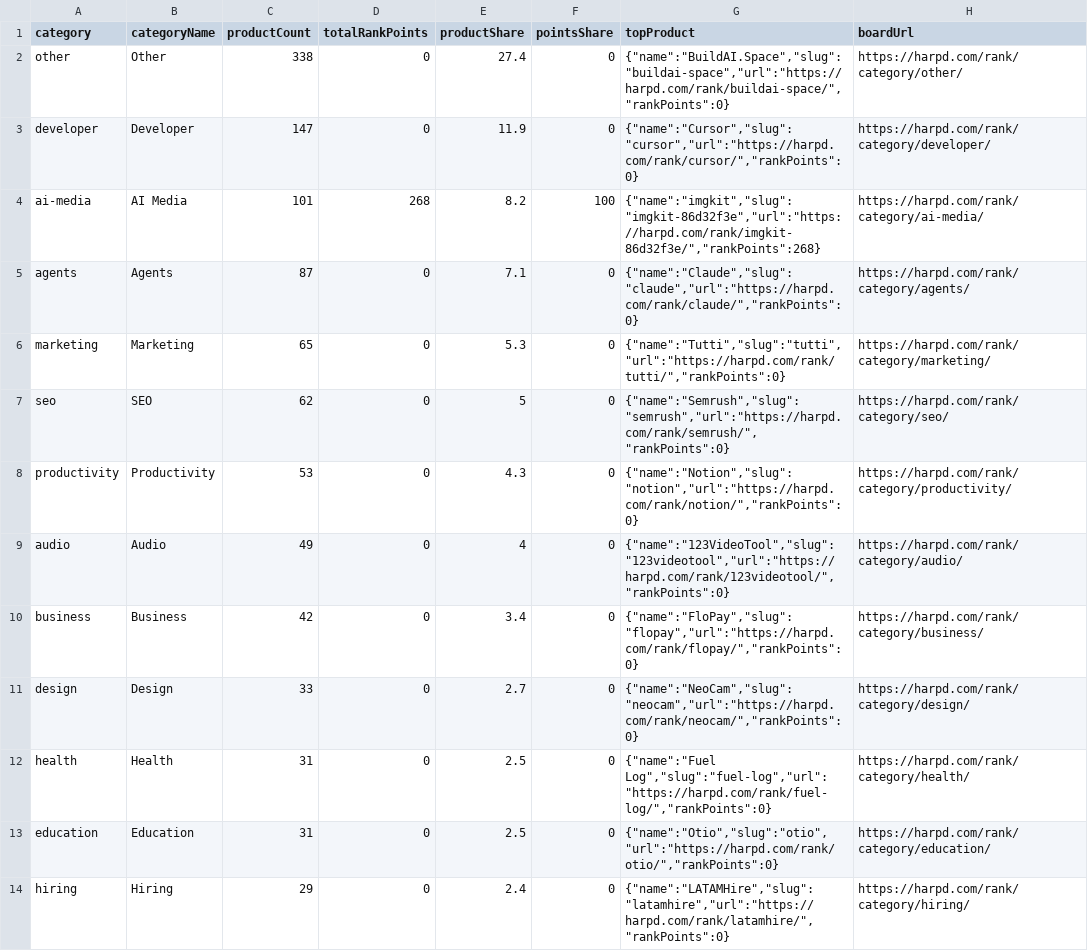
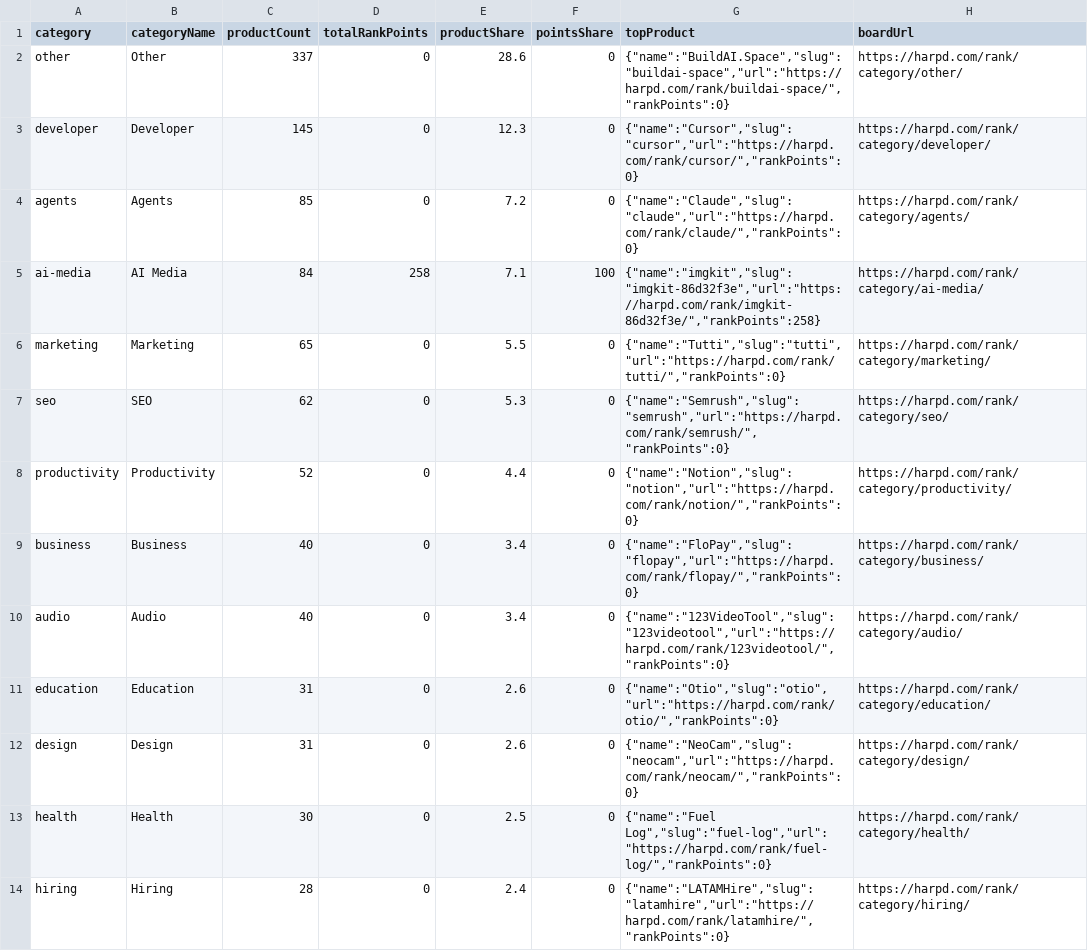
Before and after one commit to harpd-dev/harpd-ai-datasets, a CSV file: data/research/ai-market-index.csv, drawn as a sheet; only a part is shown; the diff covers the shown part only.

Commit message:
data: pre-release sync 2026-11-01

```diff
--- a/data/research/ai-market-index.csv
+++ b/data/research/ai-market-index.csv
@@ -1,14 +1,14 @@
 category,categoryName,productCount,totalRankPoints,productShare,pointsShare,topProduct,boardUrl
-other,Other,338,0,27.4,0,"{""name"":""BuildAI.Space"",""slug"":""buildai-space"",""url"":""https://harpd.com/rank/buildai-space/"",""rankPoints"":0}",https://harpd.com/rank/category/other/
-developer,Developer,147,0,11.9,0,"{""name"":""Cursor"",""slug"":""cursor"",""url"":""https://harpd.com/rank/cursor/"",""rankPoints"":0}",https://harpd.com/rank/category/developer/
-ai-media,AI Media,101,268,8.2,100,"{""name"":""imgkit"",""slug"":""imgkit-86d32f3e"",""url"":""https://harpd.com/rank/imgkit-86d32f3e/"",""rankPoints"":268}",https://harpd.com/rank/category/ai-media/
-agents,Agents,87,0,7.1,0,"{""name"":""Claude"",""slug"":""claude"",""url"":""https://harpd.com/rank/claude/"",""rankPoints"":0}",https://harpd.com/rank/category/agents/
-marketing,Marketing,65,0,5.3,0,"{""name"":""Tutti"",""slug"":""tutti"",""url"":""https://harpd.com/rank/tutti/"",""rankPoints"":0}",https://harpd.com/rank/category/marketing/
-seo,SEO,62,0,5,0,"{""name"":""Semrush"",""slug"":""semrush"",""url"":""https://harpd.com/rank/semrush/"",""rankPoints"":0}",https://harpd.com/rank/category/seo/
-productivity,Productivity,53,0,4.3,0,"{""name"":""Notion"",""slug"":""notion"",""url"":""https://harpd.com/rank/notion/"",""rankPoints"":0}",https://harpd.com/rank/category/productivity/
-audio,Audio,49,0,4,0,"{""name"":""123VideoTool"",""slug"":""123videotool"",""url"":""https://harpd.com/rank/123videotool/"",""rankPoints"":0}",https://harpd.com/rank/category/audio/
-business,Business,42,0,3.4,0,"{""name"":""FloPay"",""slug"":""flopay"",""url"":""https://harpd.com/rank/flopay/"",""rankPoints"":0}",https://harpd.com/rank/category/business/
-design,Design,33,0,2.7,0,"{""name"":""NeoCam"",""slug"":""neocam"",""url"":""https://harpd.com/rank/neocam/"",""rankPoints"":0}",https://harpd.com/rank/category/design/
-health,Health,31,0,2.5,0,"{""name"":""Fuel Log"",""slug"":""fuel-log"",""url"":""https://harpd.com/rank/fuel-log/"",""rankPoints"":0}",https://harpd.com/rank/category/health/
-education,Education,31,0,2.5,0,"{""name"":""Otio"",""slug"":""otio"",""url"":""https://harpd.com/rank/otio/"",""rankPoints"":0}",https://harpd.com/rank/category/education/
-hiring,Hiring,29,0,2.4,0,"{""name"":""LATAMHire"",""slug"":""latamhire"",""url"":""https://harpd.com/rank/latamhire/"",""rankPoints"":0}",https://harpd.com/rank/category/hiring/
+other,Other,337,0,28.6,0,"{""name"":""BuildAI.Space"",""slug"":""buildai-space"",""url"":""https://harpd.com/rank/buildai-space/"",""rankPoints"":0}",https://harpd.com/rank/category/other/
+developer,Developer,145,0,12.3,0,"{""name"":""Cursor"",""slug"":""cursor"",""url"":""https://harpd.com/rank/cursor/"",""rankPoints"":0}",https://harpd.com/rank/category/developer/
+agents,Agents,85,0,7.2,0,"{""name"":""Claude"",""slug"":""claude"",""url"":""https://harpd.com/rank/claude/"",""rankPoints"":0}",https://harpd.com/rank/category/agents/
+ai-media,AI Media,84,258,7.1,100,"{""name"":""imgkit"",""slug"":""imgkit-86d32f3e"",""url"":""https://harpd.com/rank/imgkit-86d32f3e/"",""rankPoints"":258}",https://harpd.com/rank/category/ai-media/
+marketing,Marketing,65,0,5.5,0,"{""name"":""Tutti"",""slug"":""tutti"",""url"":""https://harpd.com/rank/tutti/"",""rankPoints"":0}",https://harpd.com/rank/category/marketing/
+seo,SEO,62,0,5.3,0,"{""name"":""Semrush"",""slug"":""semrush"",""url"":""https://harpd.com/rank/semrush/"",""rankPoints"":0}",https://harpd.com/rank/category/seo/
+productivity,Productivity,52,0,4.4,0,"{""name"":""Notion"",""slug"":""notion"",""url"":""https://harpd.com/rank/notion/"",""rankPoints"":0}",https://harpd.com/rank/category/productivity/
+business,Business,40,0,3.4,0,"{""name"":""FloPay"",""slug"":""flopay"",""url"":""https://harpd.com/rank/flopay/"",""rankPoints"":0}",https://harpd.com/rank/category/business/
+audio,Audio,40,0,3.4,0,"{""name"":""123VideoTool"",""slug"":""123videotool"",""url"":""https://harpd.com/rank/123videotool/"",""rankPoints"":0}",https://harpd.com/rank/category/audio/
+education,Education,31,0,2.6,0,"{""name"":""Otio"",""slug"":""otio"",""url"":""https://harpd.com/rank/otio/"",""rankPoints"":0}",https://harpd.com/rank/category/education/
+design,Design,31,0,2.6,0,"{""name"":""NeoCam"",""slug"":""neocam"",""url"":""https://harpd.com/rank/neocam/"",""rankPoints"":0}",https://harpd.com/rank/category/design/
+health,Health,30,0,2.5,0,"{""name"":""Fuel Log"",""slug"":""fuel-log"",""url"":""https://harpd.com/rank/fuel-log/"",""rankPoints"":0}",https://harpd.com/rank/category/health/
+hiring,Hiring,28,0,2.4,0,"{""name"":""LATAMHire"",""slug"":""latamhire"",""url"":""https://harpd.com/rank/latamhire/"",""rankPoints"":0}",https://harpd.com/rank/category/hiring/
```
Also changed, not shown: 2 added rows, 3 removed rows and 9 edited cells elsewhere in this file, data/evidence/evidence-claims.csv, 13 other files.
